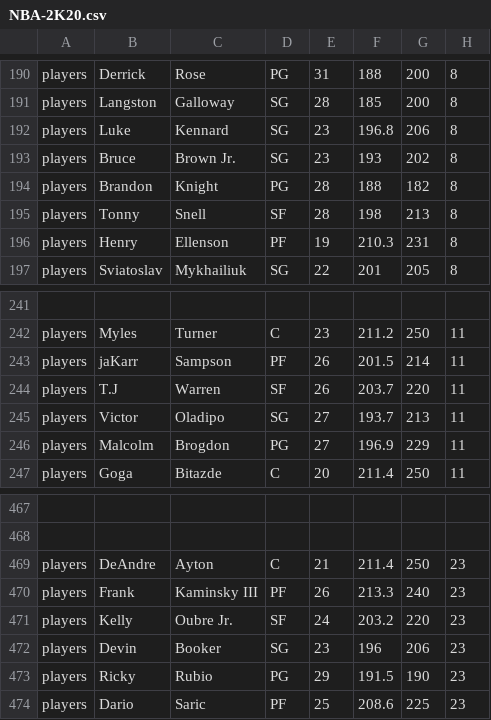
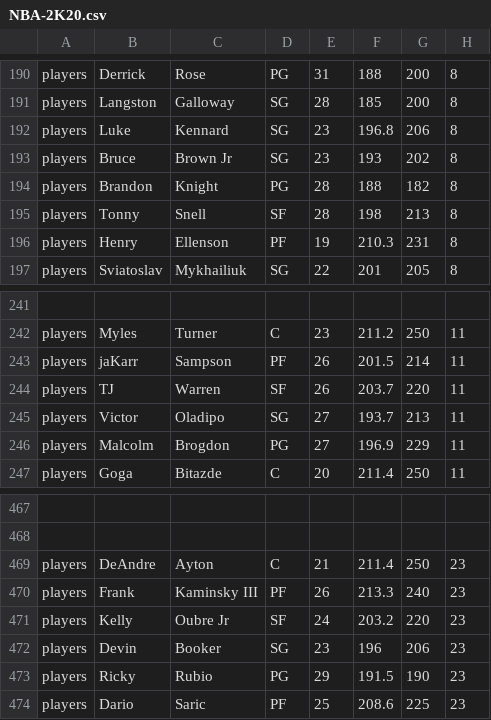
Before and after one commit to YANGUPU/Yangupu, a CSV file: NBA-2K20.csv, drawn as a sheet; only a part is shown, gaps mark what is left out; the diff covers the shown part only; the diff names each change by its address in the sheet, - before the commit and + after, or states it on an @@ line.

```diff
--- a/NBA-2K20.csv
+++ b/NBA-2K20.csv
-C193: Brown Jr.
+C193: Brown Jr
-B244: T.J
+B244: TJ
-C471: Oubre Jr.
+C471: Oubre Jr
```
Also changed, not shown: 7 edited cells elsewhere in this file.
